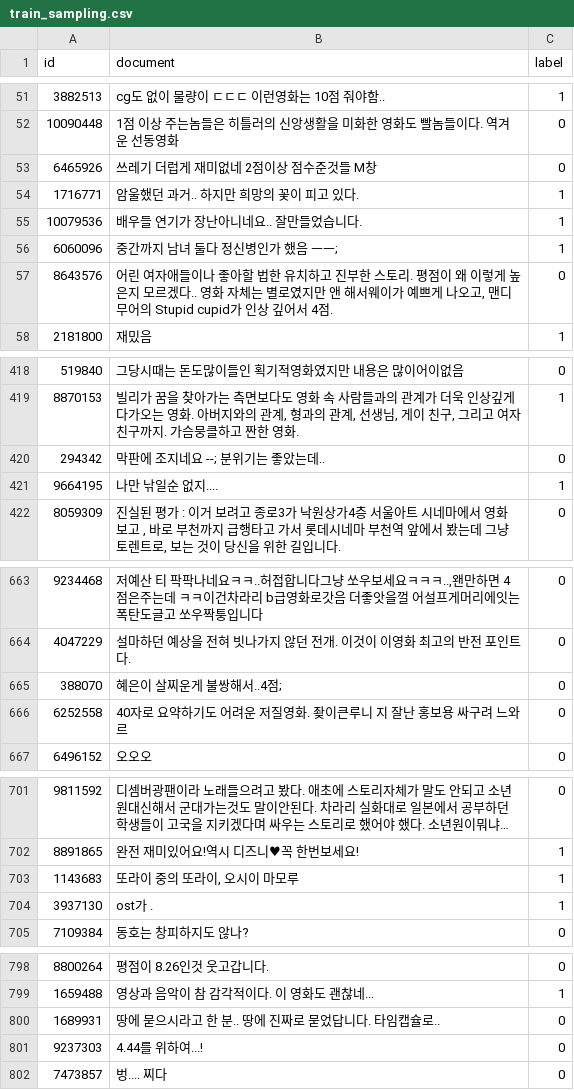
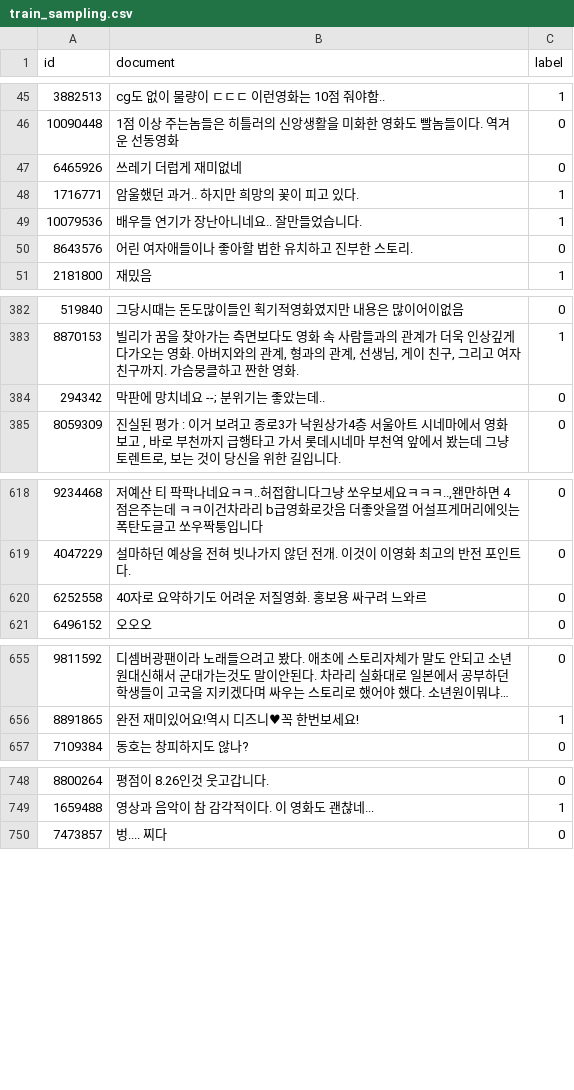
Before and after one commit to DopeorNope-Lee/tox_ko_classification, a CSV file: data/train_sampling.csv, drawn as a sheet; only a part is shown, gaps mark what is left out; long unchanged cells end in …; the diff covers the shown part only.

```diff
--- a/data/train_sampling.csv
+++ b/data/train_sampling.csv
@@ -52,7 +46,6 @@ id,document,label
 10090448,1점 이상 주는놈들은 히틀러의 신앙생활을 미화한 영화도 빨놈들이다. 역겨운 선동영화,0
-6465926,쓰레기 더럽게 재미없네 2점이상 점수준것들 M창,0
+6465926,쓰레기 더럽게 재미없네,0
 1716771,암울했던 과거.. 하지만 희망의 꽃이 피고 있다.,1
 10079536,배우들 연기가 장난아니네요.. 잘만들었습니다.,1
-6060096,중간까지 남녀 둘다 정신병인가 했음 ㅡㅡ;,1
-8643576,"어린 여자애들이나 좋아할 법한 유치하고 진부한 스토리. 평점이 왜 이렇게 높은지 모르겠다.. 영화 자체는 별로였지만 앤 해서웨이가 예쁘게 나오고, 맨디 무어의 Stupid cupid가 인상 깊어서 4점.",0
+8643576,"어린 여자애들이나 좋아할 법한 유치하고 진부한 스토리. ",0
 2181800,재밌음,1
@@ -419,4 +383,3 @@ id,document,label
 8870153,"빌리가 꿈을 찾아가는 측면보다도 영화 속 사람들과의 관계가 더욱 인상깊게 다가오는 영화. 아버지와의 관계, 형과의 관계, 선생님, 게이 친구, 그리고 여자 친구까지. 가슴뭉클하고 짠한 영화.",1
-294342,막판에 조지네요 --; 분위기는 좋았는데..,0
-9664195,나만 낚일순 없지....,1
+294342,막판에 망치네요 --; 분위기는 좋았는데..,0
 8059309,"진실된 평가 : 이거 보려고 종로3가 낙원상가4층 서울아트 시네마에서 영화 보고 , 바로 부천까지 급행타고 가서 롯데시네마 부천역 앞에서 봤는데 그냥 토렌트로, 보는 것이 당신을 위한 길입니다.",0
@@ -664,4 +619,3 @@ id,document,label
 4047229,설마하던 예상을 전혀 빗나가지 않던 전개. 이것이 이영화 최고의 반전 포인트다.,0
-388070,혜은이 살찌운게 불쌍해서..4점;,0
-6252558,40자로 요약하기도 어려운 저질영화. 좢이큰루니 지 잘난 홍보용 싸구려 느와르,0
+6252558,40자로 요약하기도 어려운 저질영화. 홍보용 싸구려 느와르,0
 6496152,오오오,0
@@ -702,4 +656,2 @@ id,document,label
 8891865,완전 재미있어요!역시 디즈니♥꼭 한번보세요!,1
-1143683,"또라이 중의 또라이, 오시이 마모루",1
-3937130,ost가 .,1
 7109384,동호는 창피하지도 않나?,0
@@ -799,4 +749,2 @@ id,document,label
 1659488,영상과 음악이 참 감각적이다. 이 영화도 괜찮네...,1
-1689931,땅에 묻으시라고 한 분.. 땅에 진짜로 묻었답니다. 타임캡슐로..,0
-9237303,4.44를 위하여...!,0
 7473857,벙.... 찌다,0
```
Also changed, not shown: 49 removed rows and 11 edited cells elsewhere in this file.
